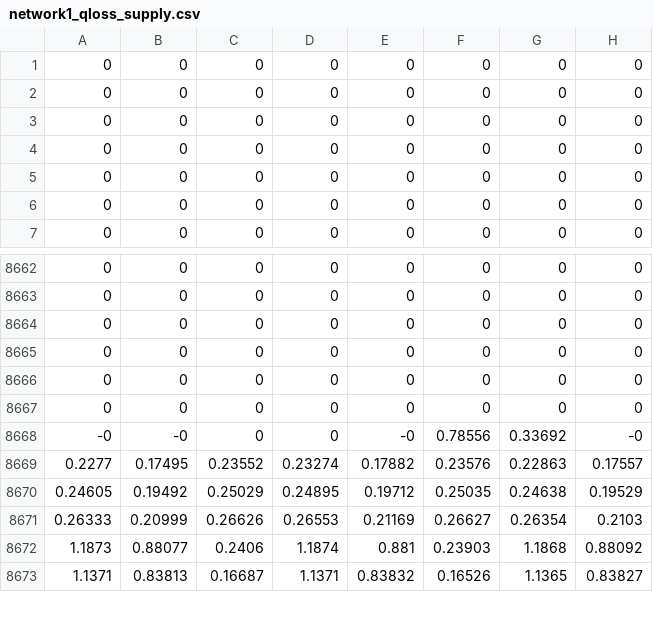
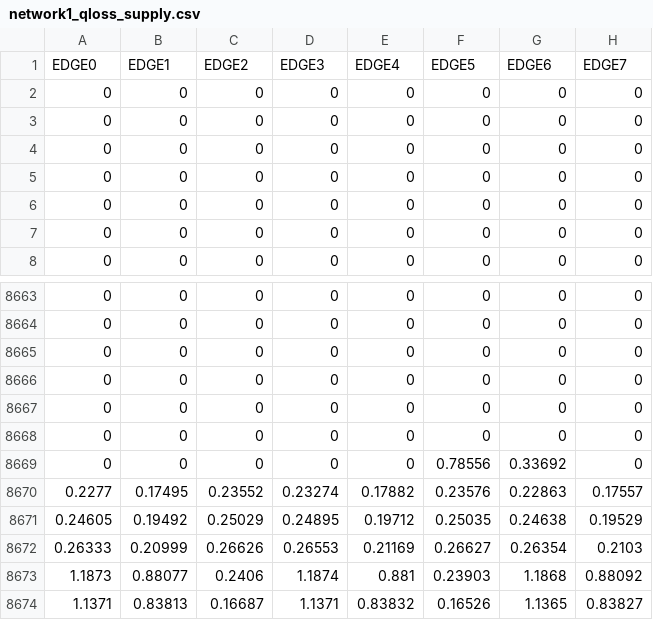
Before and after one commit to shanshanhsieh/network, a CSV file: network1_DH/network1_qloss_supply.csv (was network1_qloss_supply.csv), drawn as a sheet; only a part is shown, gaps mark what is left out.

Commit message:
add DC data from cea

```diff
--- a/network1_qloss_supply.csv
+++ b/network1_DH/network1_qloss_supply.csv
@@ -1 +1,2 @@
+EDGE0,EDGE1,EDGE2,EDGE3,EDGE4,EDGE5,EDGE6,EDGE7
 0,0,0,0,0,0,0,0
@@ -8667,3 +8668,3 @@
 0,0,0,0,0,0,0,0
--0,-0,0,0,-0,0.78556,0.33692,-0
+0,0,0,0,0,0.78556,0.33692,0
 0.2277,0.17495,0.23552,0.23274,0.17882,0.23576,0.22863,0.17557
```
Also changed, not shown: network2_DH/network2_qloss_supply.csv, network3_DH/network3_qloss_supply.csv, 16 other files.
